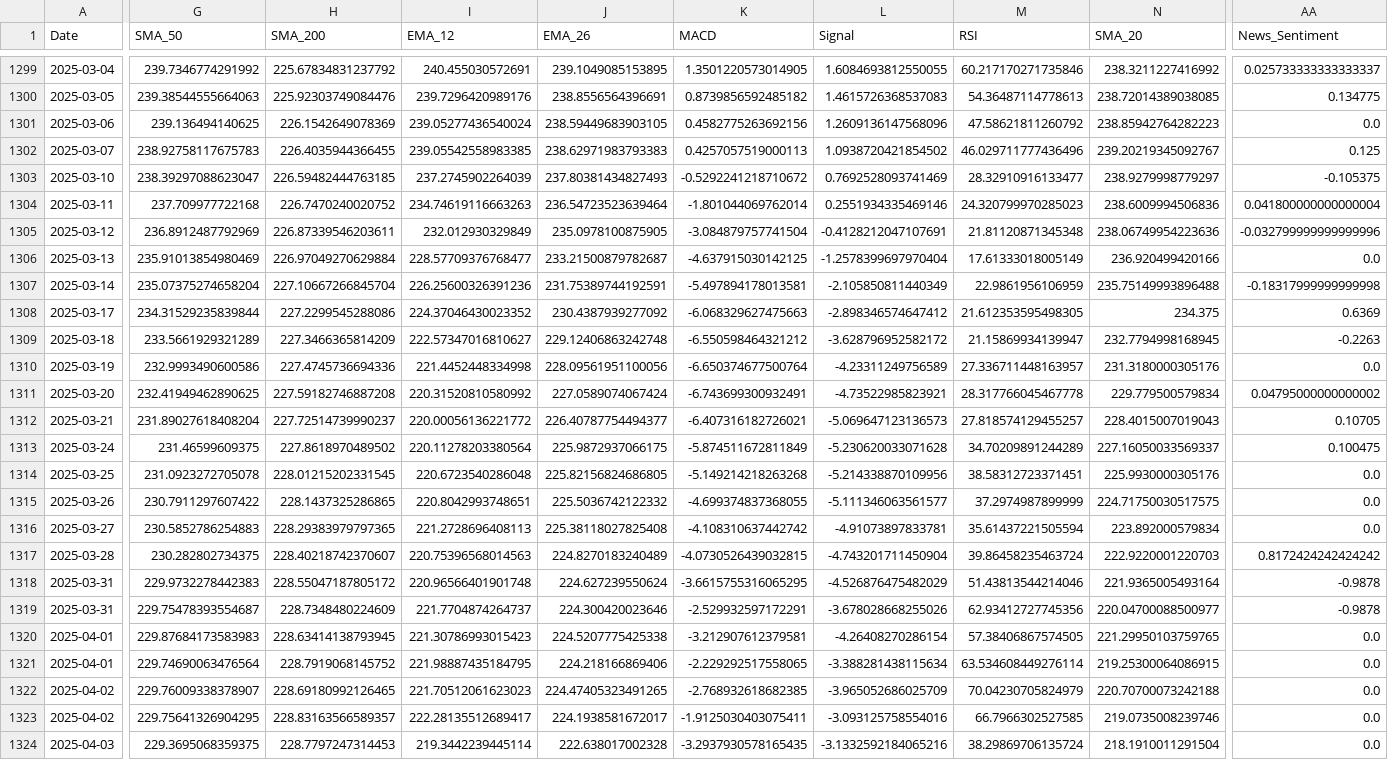
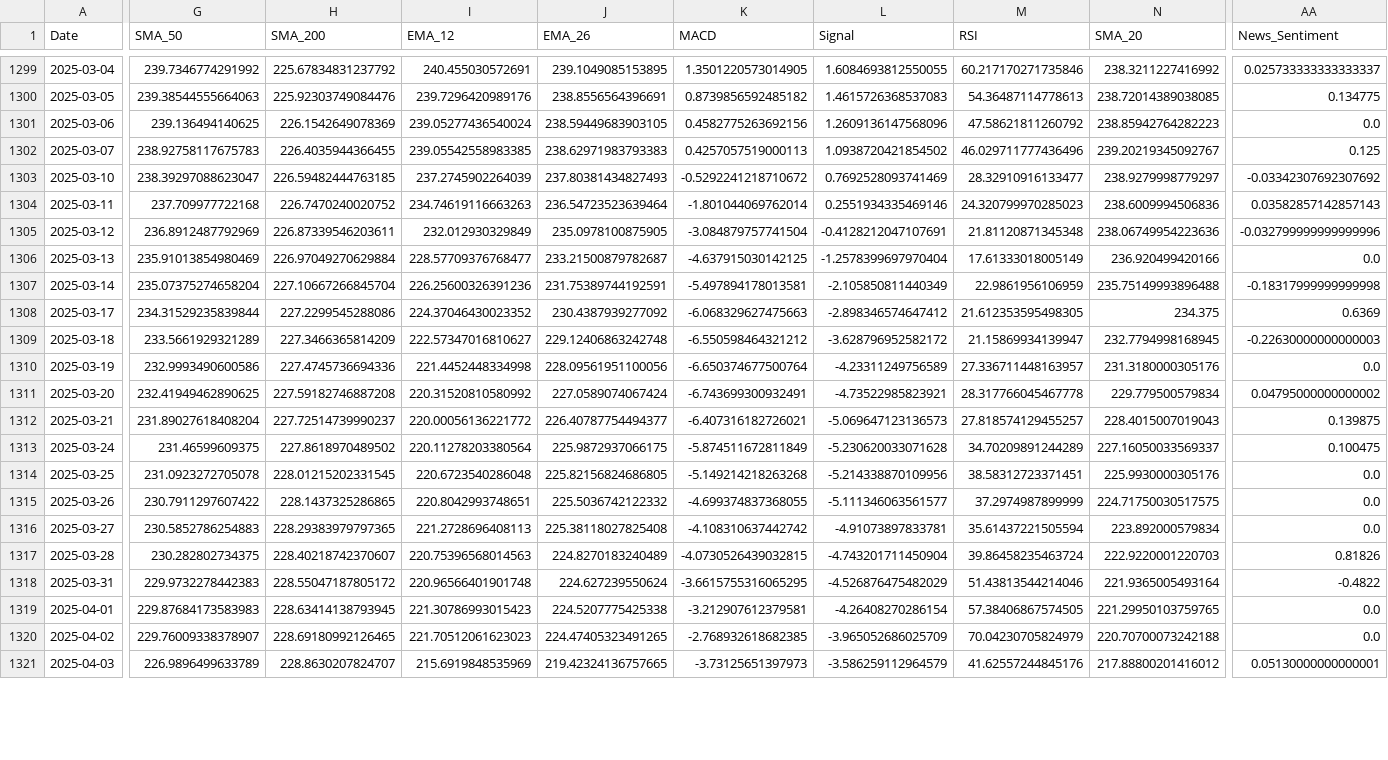
Before and after one commit to rajkamalsingh/fintech_project, a CSV file: src/final_dataset.csv, drawn as a sheet; only a part is shown, gaps mark what is left out; removed rows and columns are numbered as before the commit, all else as after; rows hold the shown columns only; the diff covers the shown part only; the diff names each change by its address in the sheet, - before the commit and + after, or states it on an @@ line.

```diff
--- a/src/final_dataset.csv
+++ b/src/final_dataset.csv
-AA1303 (News_Sentiment): -0.105375
+AA1303 (News_Sentiment): -0.03342307692307692
-AA1304 (News_Sentiment): 0.041800000000000004
+AA1304 (News_Sentiment): 0.03582857142857143
-AA1309 (News_Sentiment): -0.2263
+AA1309 (News_Sentiment): -0.22630000000000003
-AA1312 (News_Sentiment): 0.10705
+AA1312 (News_Sentiment): 0.139875
-AA1317 (News_Sentiment): 0.8172424242424242
+AA1317 (News_Sentiment): 0.81826
-AA1318 (News_Sentiment): -0.9878
+AA1318 (News_Sentiment): -0.4822
-row 1319: 2025-03-31 | 229.75478393554687 | 228.7348480224609 | 221.7704874264737 | 224.300420023646 | -2.529932597172291 | -3.678028668255026 | 62.93412727745356 | 220.04700088500977 | -0.9878
-row 1321: 2025-04-01 | 229.74690063476564 | 228.7919068145752 | 221.98887435184795 | 224.218166869406 | -2.229292517558065 | -3.388281438115634 | 63.534608449276114 | 219.25300064086915 | 0.0
-row 1323: 2025-04-02 | 229.75641326904295 | 228.83163566589357 | 222.28135512689417 | 224.1938581672017 | -1.9125030403075411 | -3.093125758554016 | 66.7966302527585 | 219.0735008239746 | 0.0
-G1321 (SMA_50): 229.3695068359375
+G1321 (SMA_50): 226.9896499633789
-H1321 (SMA_200): 228.7797247314453
+H1321 (SMA_200): 228.8630207824707
-I1321 (EMA_12): 219.3442239445114
+I1321 (EMA_12): 215.6919848535969
-J1321 (EMA_26): 222.638017002328
+J1321 (EMA_26): 219.42324136757665
-K1321 (MACD): -3.2937930578165435
+K1321 (MACD): -3.73125651397973
-L1321 (Signal): -3.1332592184065216
+L1321 (Signal): -3.586259112964579
-M1321 (RSI): 38.29869706135724
+M1321 (RSI): 41.62557244845176
-N1321 (SMA_20): 218.1910011291504
+N1321 (SMA_20): 217.88800201416012
-AA1321 (News_Sentiment): 0.0
+AA1321 (News_Sentiment): 0.05130000000000001
```
Also changed, not shown: 21 edited cells elsewhere in this file, src/news_sentiment.csv, src/stock_data.csv, 1 other file.
